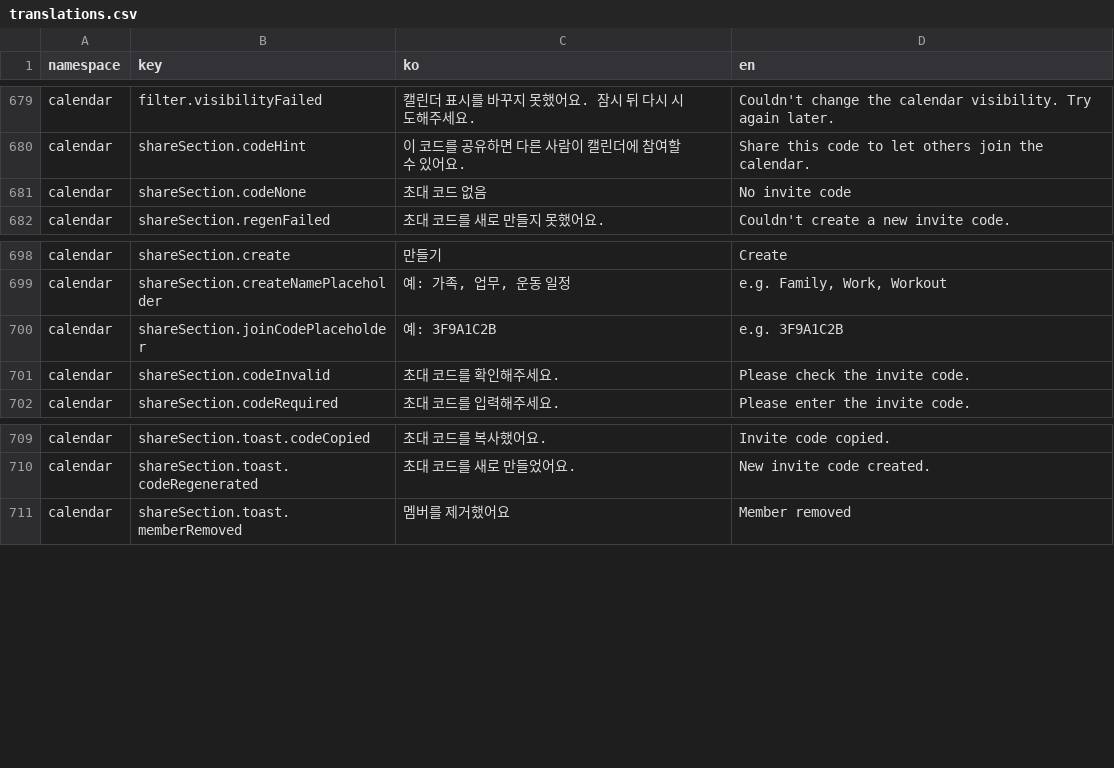
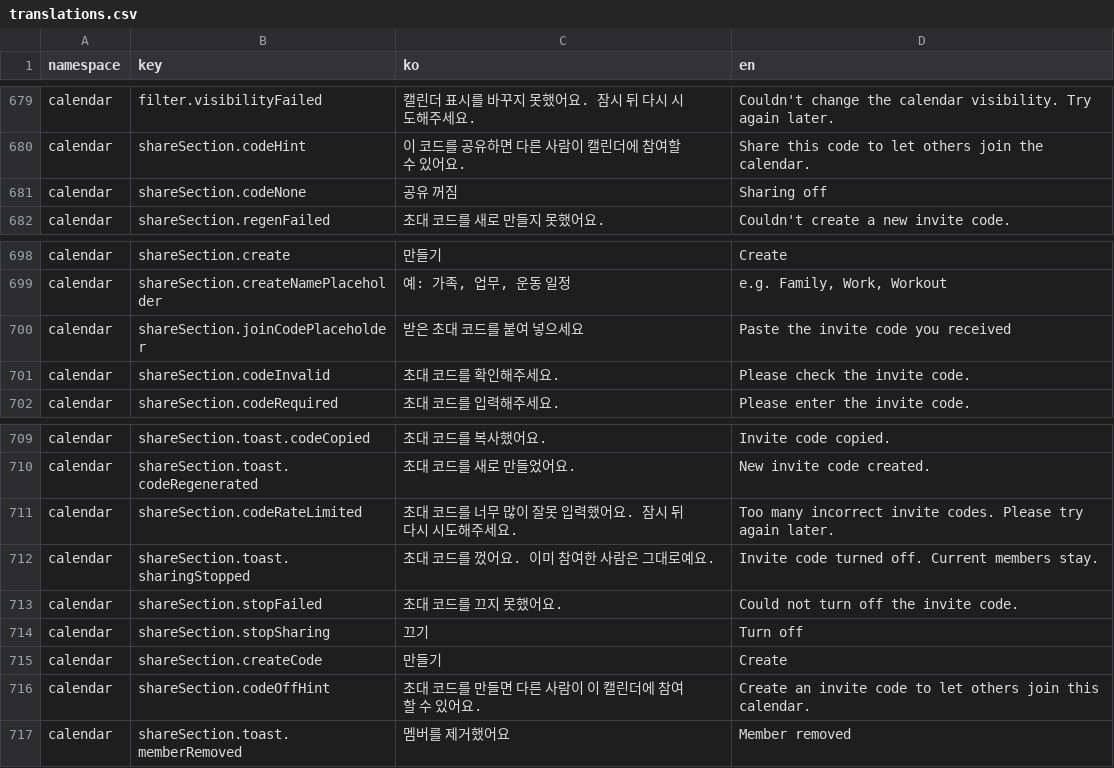
Before and after one commit to lshdainty/groo-damda-front, a CSV file: i18n/translations.csv, drawn as a sheet; only a part is shown, gaps mark what is left out.

```diff
--- a/i18n/translations.csv
+++ b/i18n/translations.csv
@@ -680,3 +680,3 @@ calendar,filter.visibilityFailed,캘린더 표시를 바꾸지 못했어요. 잠
 calendar,shareSection.codeHint,이 코드를 공유하면 다른 사람이 캘린더에 참여할 수 있어요.,Share this code to let others join the calendar.
-calendar,shareSection.codeNone,초대 코드 없음,No invite code
+calendar,shareSection.codeNone,공유 꺼짐,Sharing off
 calendar,shareSection.regenFailed,초대 코드를 새로 만들지 못했어요.,Couldn't create a new invite code.
@@ -699,3 +699,3 @@ calendar,shareSection.create,만들기,Create
 calendar,shareSection.createNamePlaceholder,"예: 가족, 업무, 운동 일정","e.g. Family, Work, Workout"
-calendar,shareSection.joinCodePlaceholder,예: 3F9A1C2B,e.g. 3F9A1C2B
+calendar,shareSection.joinCodePlaceholder,받은 초대 코드를 붙여 넣으세요,Paste the invite code you received
 calendar,shareSection.codeInvalid,초대 코드를 확인해주세요.,Please check the invite code.
@@ -710,2 +710,8 @@ calendar,shareSection.toast.codeCopied,초대 코드를 복사했어요.,Invite
 calendar,shareSection.toast.codeRegenerated,초대 코드를 새로 만들었어요.,New invite code created.
+calendar,shareSection.codeRateLimited,초대 코드를 너무 많이 잘못 입력했어요. 잠시 뒤 다시 시도해주세요.,Too many incorrect invite codes. Please try again later.
+calendar,shareSection.toast.sharingStopped,초대 코드를 껐어요. 이미 참여한 사람은 그대로예요.,Invite code turned off. Current members stay.
+calendar,shareSection.stopFailed,초대 코드를 끄지 못했어요.,Could not turn off the invite code.
+calendar,shareSection.stopSharing,끄기,Turn off
+calendar,shareSection.createCode,만들기,Create
+calendar,shareSection.codeOffHint,초대 코드를 만들면 다른 사람이 이 캘린더에 참여할 수 있어요.,Create an invite code to let others join this calendar.
 calendar,shareSection.toast.memberRemoved,멤버를 제거했어요,Member removed
```
Also changed, not shown: 7 other files.
